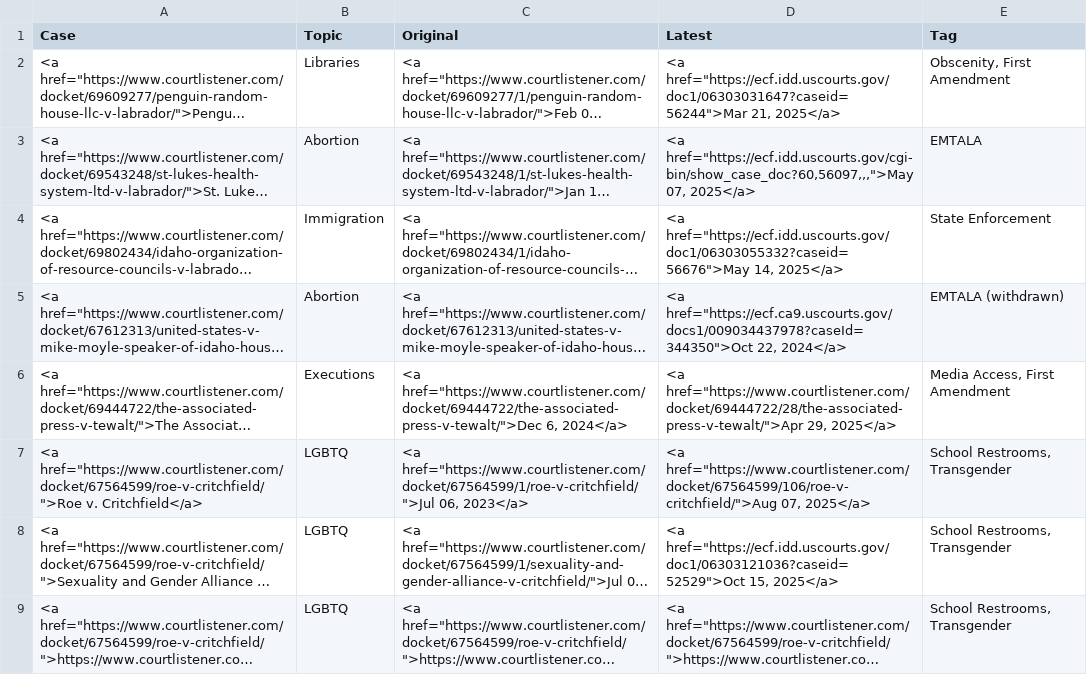
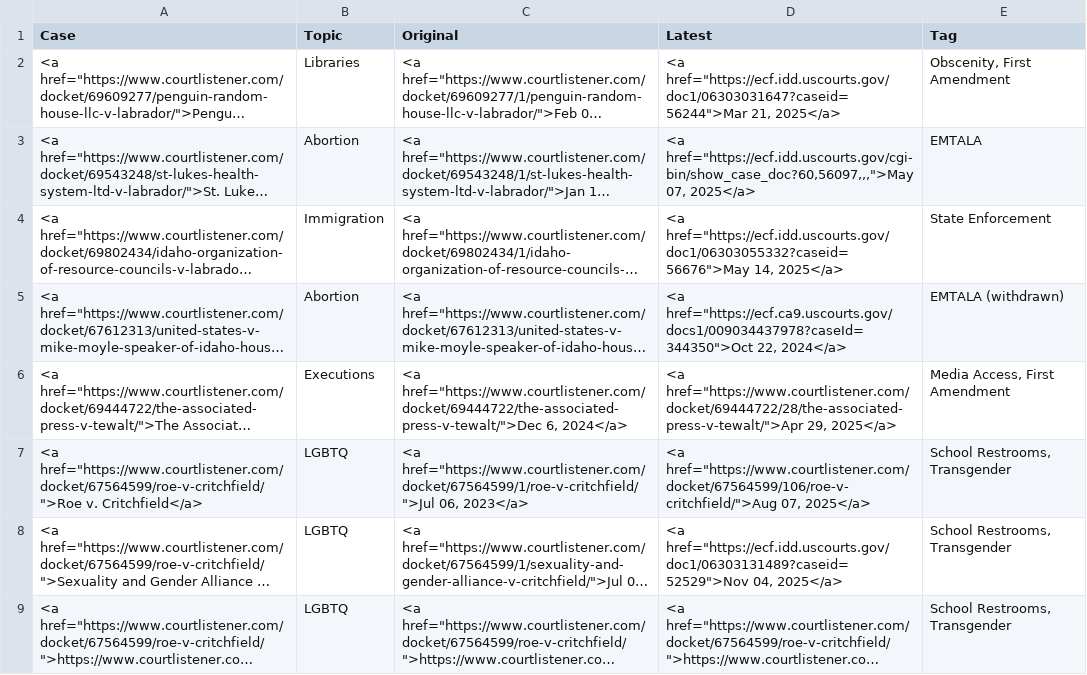
Before and after one commit to loganfinney27/IR-Court-Tracker, a CSV file: output.csv, drawn as a sheet; long unchanged cells end in …; the diff names each change by its address in the sheet, - before the commit and + after, or states it on an @@ line.

```diff
--- a/output.csv
+++ b/output.csv
-D8 (Latest): <a href="https://ecf.idd.uscourts.gov/doc1/06303121036?caseid=52529">Oct 15, 2025</a>
+D8 (Latest): <a href="https://ecf.idd.uscourts.gov/doc1/06303131489?caseid=52529">Nov 04, 2025</a>
```
